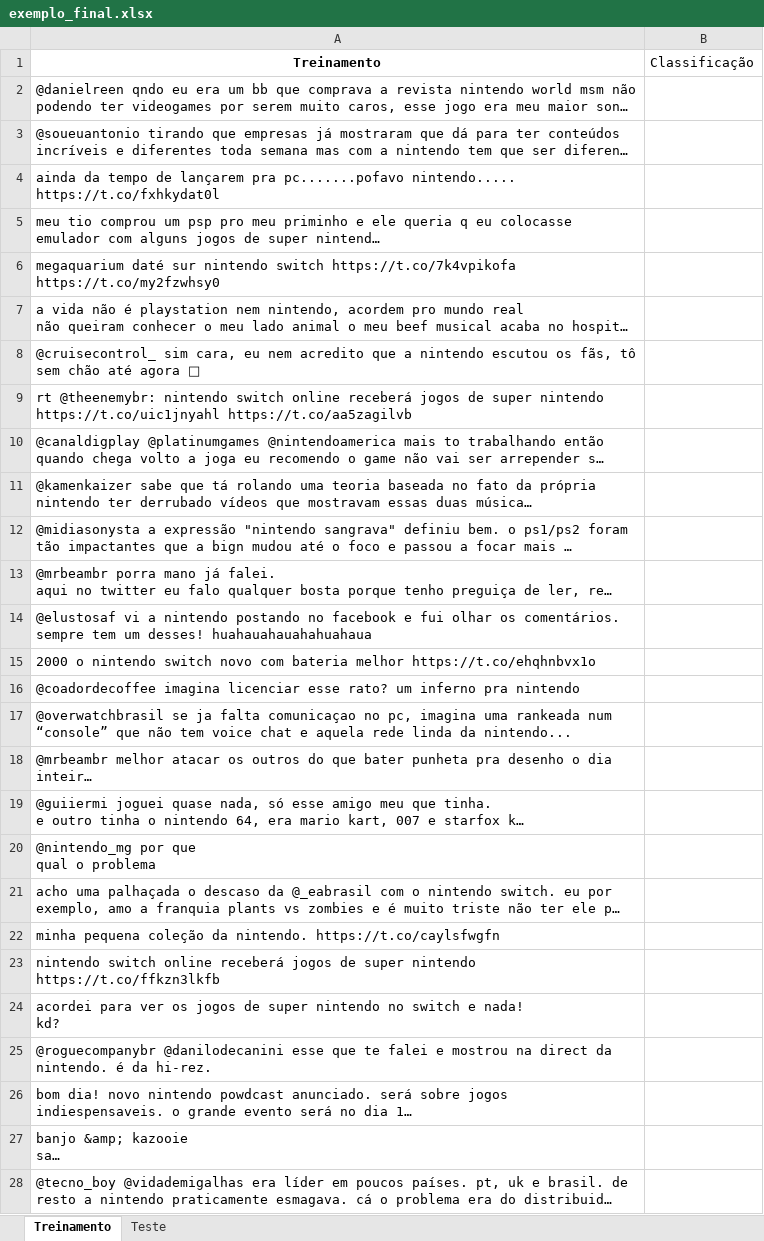
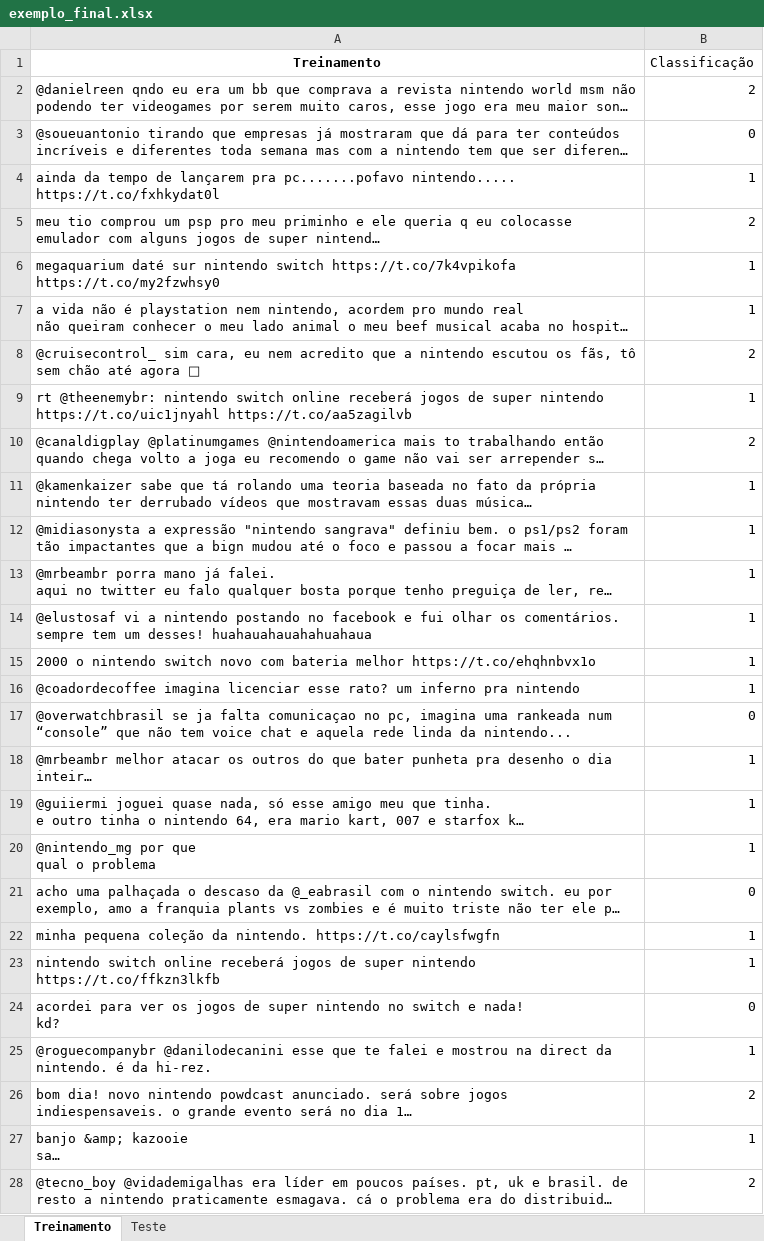
Before and after one commit to Gabrielpfm/CieDados-P2, an Excel workbook: exemplo_final.xlsx, sheet Treinamento, drawn as a sheet; only a part is shown; long unchanged cells end in …; values as stored, in another font and other column widths than the file's, no borders; the diff covers the shown part only; the diff names each change by its address in the sheet, - before the commit and + after, or states it on an @@ line.

Commit message:
Excel avaliado

```diff
--- a/exemplo_final.xlsx (sheet Treinamento)
+++ b/exemplo_final.xlsx (sheet Treinamento)
-B2 (Classificação): (empty)
+B2 (Classificação): 2
-B3 (Classificação): (empty)
+B3 (Classificação): 0
-B4 (Classificação): (empty)
+B4 (Classificação): 1
-B5 (Classificação): (empty)
+B5 (Classificação): 2
-B6:B7 (Classificação): (empty)
+B6:B7 (Classificação): 1
-B8 (Classificação): (empty)
+B8 (Classificação): 2
-B9 (Classificação): (empty)
+B9 (Classificação): 1
-B10 (Classificação): (empty)
+B10 (Classificação): 2
-B11:B16 (Classificação): (empty)
+B11:B16 (Classificação): 1
-B17 (Classificação): (empty)
+B17 (Classificação): 0
-B18:B20 (Classificação): (empty)
+B18:B20 (Classificação): 1
-B21 (Classificação): (empty)
+B21 (Classificação): 0
-B22:B23 (Classificação): (empty)
+B22:B23 (Classificação): 1
-B24 (Classificação): (empty)
+B24 (Classificação): 0
-B25 (Classificação): (empty)
+B25 (Classificação): 1
-B26 (Classificação): (empty)
+B26 (Classificação): 2
-B27 (Classificação): (empty)
+B27 (Classificação): 1
-B28 (Classificação): (empty)
+B28 (Classificação): 2
```
Also changed, not shown: 498 edited cells elsewhere in this sheet.
